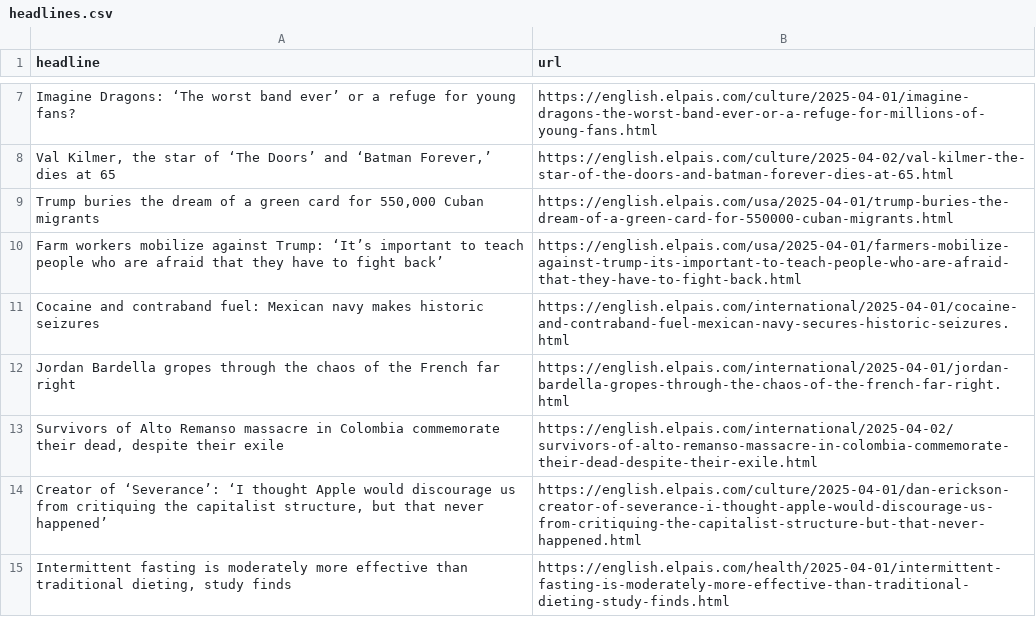
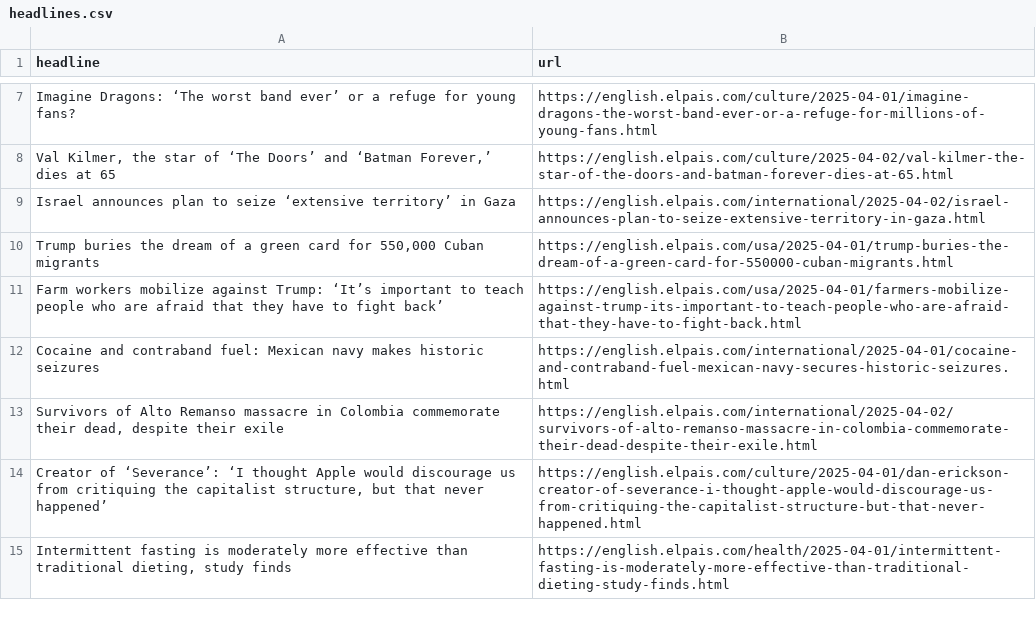
Before and after one commit to cmgsalazar/el-pais-autoscraper, a CSV file: headlines.csv, drawn as a sheet; only a part is shown, gaps mark what is left out; removed rows and columns are numbered as before the commit, all else as after; the diff names each change by its address in the sheet, - before the commit and + after, or states it on an @@ line.

```diff
--- a/headlines.csv
+++ b/headlines.csv
+row 9: Israel announces plan to seize ‘extensive territory’ in Gaza | https://english.elpais.com/international/2025-04-02/israel-announces-plan-to-seize-extensive-territory-in-gaza.html
-row 12: Jordan Bardella gropes through the chaos of the French far right | https://english.elpais.com/international/2025-04-01/jordan-bardella-gropes-through-the-chaos-of-the-french-far-right.html
```
